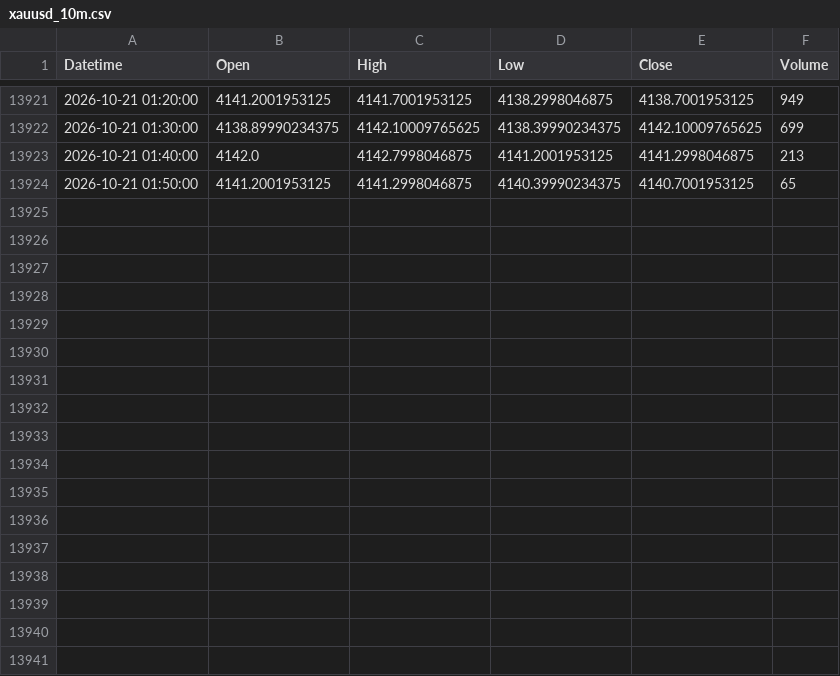
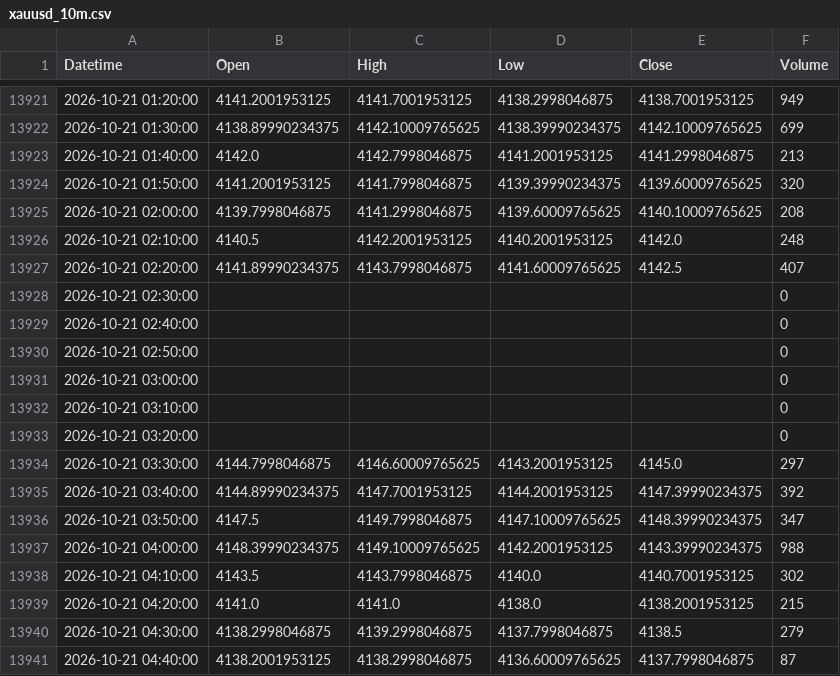
Before and after one commit to shikerkattiyar11-debug/xauusd-gold-data, a CSV file: data/xauusd_10m.csv, drawn as a sheet; only a part is shown, gaps mark what is left out.

```diff
--- a/data/xauusd_10m.csv
+++ b/data/xauusd_10m.csv
@@ -13923,2 +13923,19 @@ Datetime,Open,High,Low,Close,Volume
 2026-10-21 01:40:00,4142.0,4142.7998046875,4141.2001953125,4141.2998046875,213
-2026-10-21 01:50:00,4141.2001953125,4141.2998046875,4140.39990234375,4140.7001953125,65
+2026-10-21 01:50:00,4141.2001953125,4141.7998046875,4139.39990234375,4139.60009765625,320
+2026-10-21 02:00:00,4139.7998046875,4141.2998046875,4139.60009765625,4140.10009765625,208
+2026-10-21 02:10:00,4140.5,4142.2001953125,4140.2001953125,4142.0,248
+2026-10-21 02:20:00,4141.89990234375,4143.7998046875,4141.60009765625,4142.5,407
+2026-10-21 02:30:00,,,,,0
+2026-10-21 02:40:00,,,,,0
+2026-10-21 02:50:00,,,,,0
+2026-10-21 03:00:00,,,,,0
+2026-10-21 03:10:00,,,,,0
+2026-10-21 03:20:00,,,,,0
+2026-10-21 03:30:00,4144.7998046875,4146.60009765625,4143.2001953125,4145.0,297
+2026-10-21 03:40:00,4144.89990234375,4147.7001953125,4144.2001953125,4147.39990234375,392
+2026-10-21 03:50:00,4147.5,4149.7998046875,4147.10009765625,4148.39990234375,347
+2026-10-21 04:00:00,4148.39990234375,4149.10009765625,4142.2001953125,4143.39990234375,988
+2026-10-21 04:10:00,4143.5,4143.7998046875,4140.0,4140.7001953125,302
+2026-10-21 04:20:00,4141.0,4141.0,4138.0,4138.2001953125,215
+2026-10-21 04:30:00,4138.2998046875,4139.2998046875,4137.7998046875,4138.5,279
+2026-10-21 04:40:00,4138.2001953125,4138.2998046875,4136.60009765625,4137.7998046875,87
```
Also changed, not shown: data/xauusd_15m.csv, data/xauusd_1d.csv, 3 other files.
